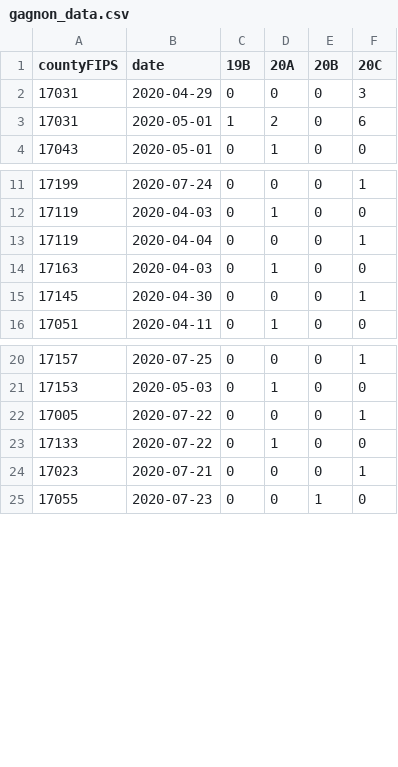
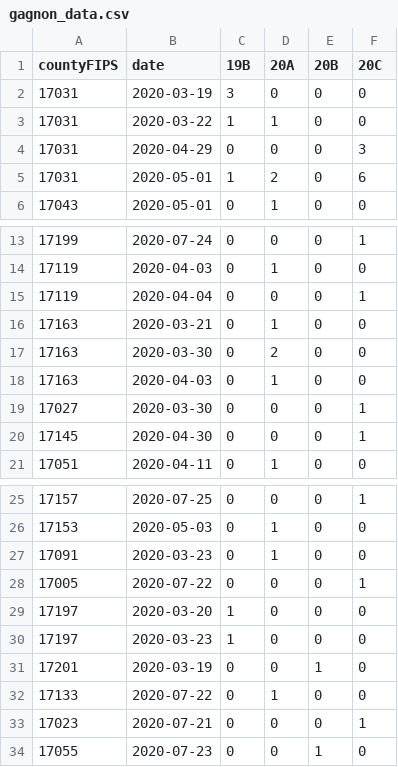
Before and after one commit to gagnonlab/ncov-data, a CSV file: gagnon_data.csv, drawn as a sheet; only a part is shown, gaps mark what is left out; the diff names each change by its address in the sheet, - before the commit and + after, or states it on an @@ line.

Commit message:
Add files via upload

```diff
--- a/gagnon_data.csv
+++ b/gagnon_data.csv
+row 2: 17031 | 2020-03-19 | 3 | 0 | 0 | 0
+row 3: 17031 | 2020-03-22 | 1 | 1 | 0 | 0
+row 16: 17163 | 2020-03-21 | 0 | 1 | 0 | 0
+row 17: 17163 | 2020-03-30 | 0 | 2 | 0 | 0
+row 19: 17027 | 2020-03-30 | 0 | 0 | 0 | 1
+row 27: 17091 | 2020-03-23 | 0 | 1 | 0 | 0
+row 29: 17197 | 2020-03-20 | 1 | 0 | 0 | 0
+row 30: 17197 | 2020-03-23 | 1 | 0 | 0 | 0
+row 31: 17201 | 2020-03-19 | 0 | 0 | 1 | 0
```
